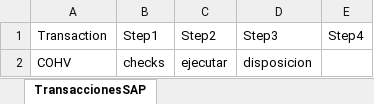
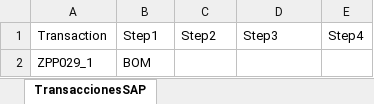
Before and after one commit to WilliamFallaAci/AMP06_00_InformeSeguimientoRepuestos, an Excel workbook: Data/Input/TransaccionesSAP_Copy.xlsx, sheet TransaccionesSAP, drawn as a sheet; values as stored, in another font and other column widths than the file's, no borders; removed rows and columns are numbered as before the commit, all else as after; the diff names each change by its address in the sheet, - before the commit and + after, or states it on an @@ line.

```diff
--- a/Data/Input/TransaccionesSAP_Copy.xlsx (sheet TransaccionesSAP)
+++ b/Data/Input/TransaccionesSAP_Copy.xlsx (sheet TransaccionesSAP)
-row 2: COHV | checks | ejecutar | disposicion
+row 2: ZPP029_1 | BOM
```
Also changed, not shown: Data/Config.xlsx, 23 other files.
